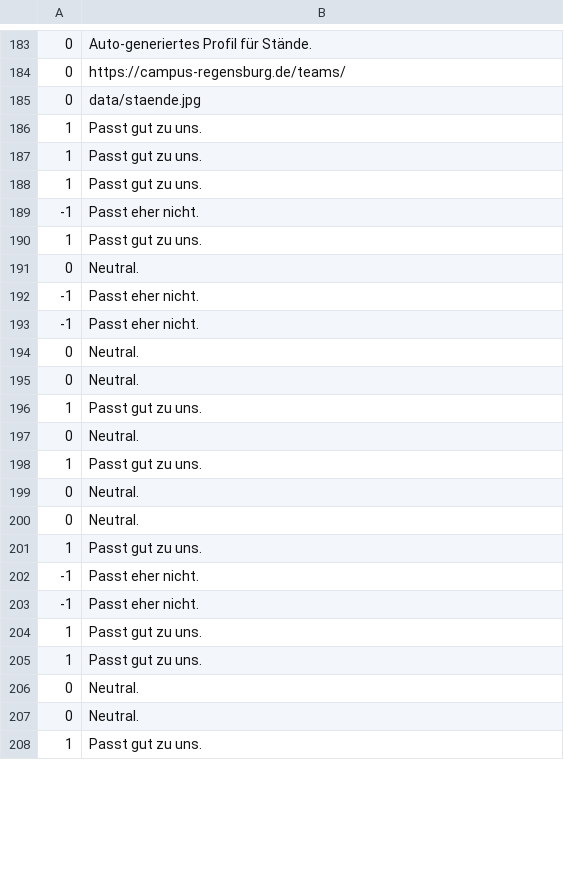
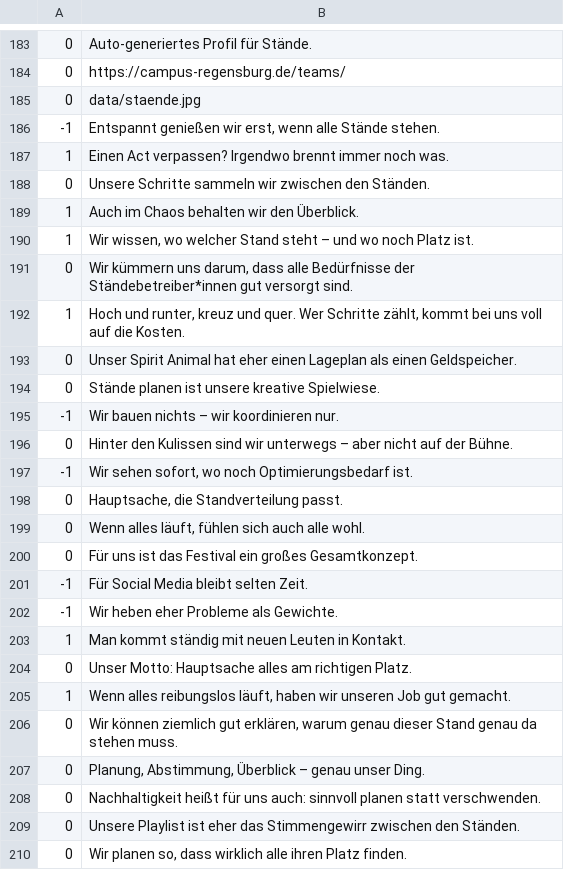
Before and after one commit to thao-tranova/campus-regensburg.volu-mat, a CSV file: data/CampusRegensburgEV_Teams.csv, drawn as a sheet; only a part is shown, gaps mark what is left out; the diff covers the shown part only.

```diff
--- a/data/CampusRegensburgEV_Teams.csv
+++ b/data/CampusRegensburgEV_Teams.csv
@@ -185,24 +185,26 @@
 0;data/staende.jpg
-1;Passt gut zu uns.
-1;Passt gut zu uns.
-1;Passt gut zu uns.
--1;Passt eher nicht.
-1;Passt gut zu uns.
-0;Neutral.
--1;Passt eher nicht.
--1;Passt eher nicht.
-0;Neutral.
-0;Neutral.
-1;Passt gut zu uns.
-0;Neutral.
-1;Passt gut zu uns.
-0;Neutral.
-0;Neutral.
-1;Passt gut zu uns.
--1;Passt eher nicht.
--1;Passt eher nicht.
-1;Passt gut zu uns.
-1;Passt gut zu uns.
-0;Neutral.
-0;Neutral.
-1;Passt gut zu uns.
+-1;Entspannt genießen wir erst, wenn alle Stände stehen.
+1;Einen Act verpassen? Irgendwo brennt immer noch was.
+0;Unsere Schritte sammeln wir zwischen den Ständen.
+1;Auch im Chaos behalten wir den Überblick.
+1;Wir wissen, wo welcher Stand steht – und wo noch Platz ist.
+0;Wir kümmern uns darum, dass alle Bedürfnisse der Ständebetreiber*innen gut versorgt sind.
+1;Hoch und runter, kreuz und quer. Wer Schritte zählt, kommt bei uns voll auf die Kosten.
+0;Unser Spirit Animal hat eher einen Lageplan als einen Geldspeicher.
+0;Stände planen ist unsere kreative Spielwiese.
+-1;Wir bauen nichts – wir koordinieren nur.
+0;Hinter den Kulissen sind wir unterwegs – aber nicht auf der Bühne.
+-1;Wir sehen sofort, wo noch Optimierungsbedarf ist.
+0;Hauptsache, die Standverteilung passt.
+0;Wenn alles läuft, fühlen sich auch alle wohl.
+0;Für uns ist das Festival ein großes Gesamtkonzept.
+-1;Für Social Media bleibt selten Zeit.
+-1;Wir heben eher Probleme als Gewichte.
+1;Man kommt ständig mit neuen Leuten in Kontakt.
+0;Unser Motto: Hauptsache alles am richtigen Platz.
+1;Wenn alles reibungslos läuft, haben wir unseren Job gut gemacht.
+0;Wir können ziemlich gut erklären, warum genau dieser Stand genau da stehen muss.
+0;Planung, Abstimmung, Überblick – genau unser Ding.
+0;Nachhaltigkeit heißt für uns auch: sinnvoll planen statt verschwenden.
+0;Unsere Playlist ist eher das Stimmengewirr zwischen den Ständen.
+0;Wir planen so, dass wirklich alle ihren Platz finden.
```
Also changed, not shown: 19 added rows, 21 removed rows and 46 edited cells elsewhere in this file.
